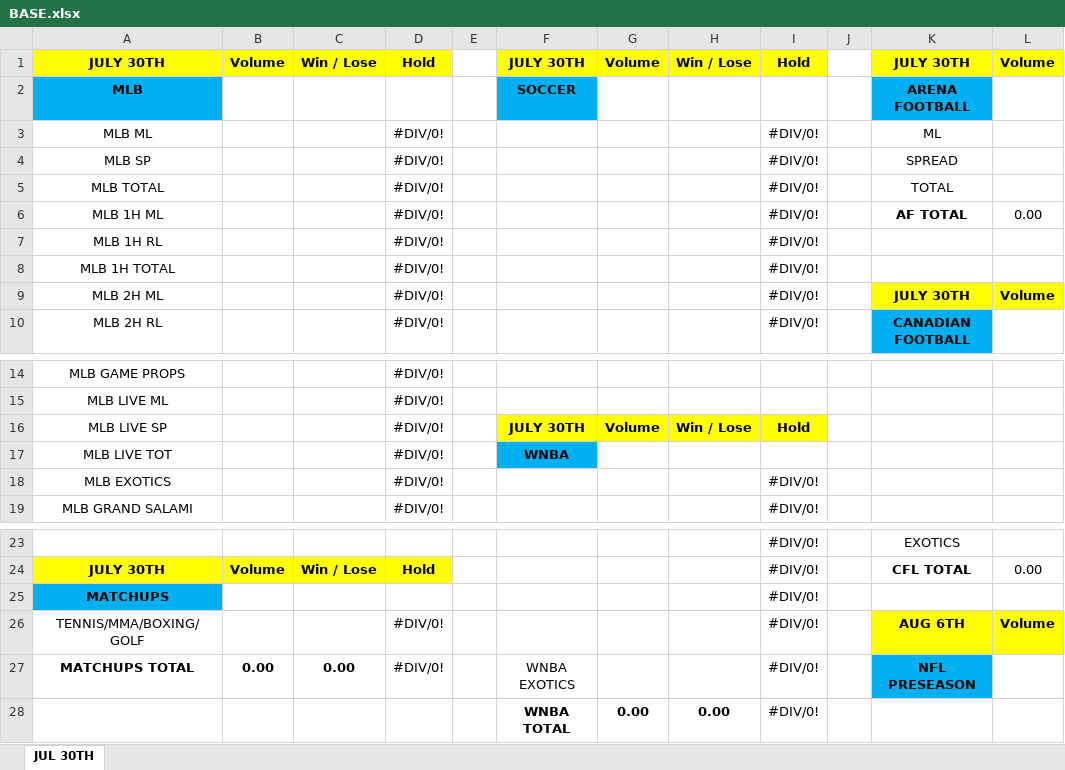
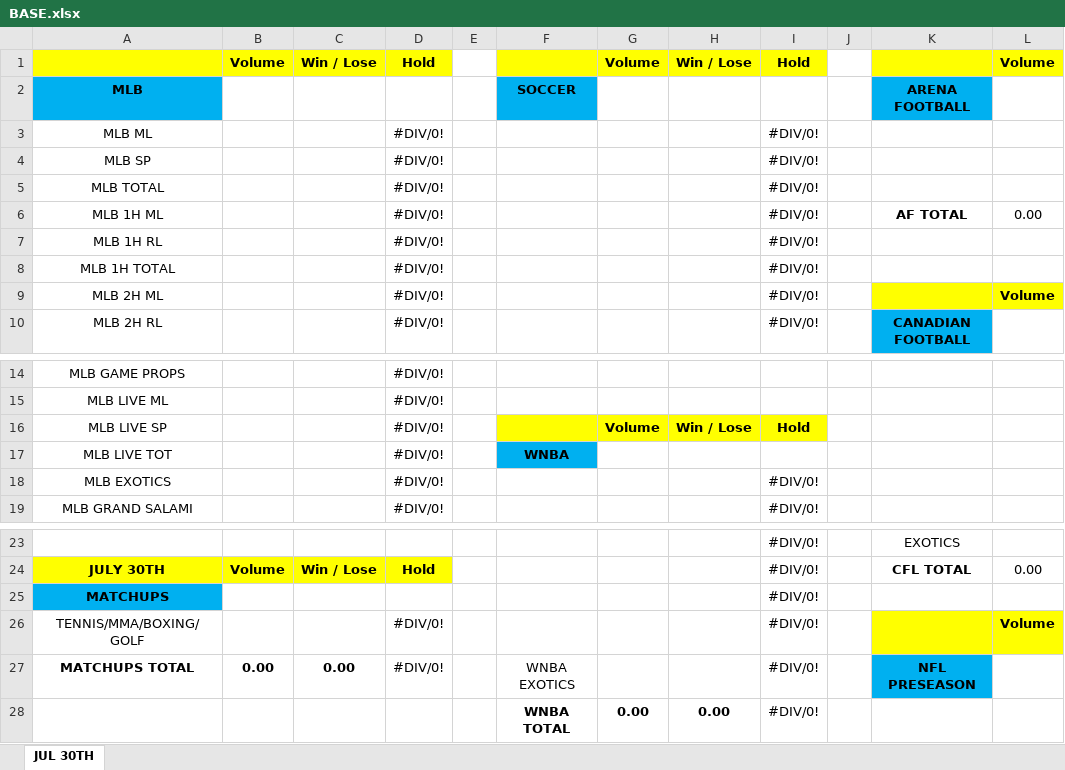
Before and after one commit to Luigig8per/CACtiveMQSubscribe, an Excel workbook: DesktopC/bin/Debug/BASE.xlsx, sheet JUL 30TH, drawn as a sheet; only a part is shown, gaps mark what is left out; values as stored, in another font and other column widths than the file's, no borders; conditional formats not drawn; the diff names each change by its address in the sheet, - before the commit and + after, or states it on an @@ line.

```diff
--- a/DesktopC/bin/Debug/BASE.xlsx (sheet JUL 30TH)
+++ b/DesktopC/bin/Debug/BASE.xlsx (sheet JUL 30TH)
-A1: JULY 30TH
+A1: (empty)
-F1: JULY 30TH
+F1: (empty)
-K1: JULY 30TH
+K1: (empty)
-K3: ML
+K3: (empty)
-K4: SPREAD
+K4: (empty)
-K5: TOTAL
+K5: (empty)
-K9: JULY 30TH
+K9: (empty)
-F16: JULY 30TH
+F16: (empty)
-K26: AUG 6TH
+K26: (empty)
```
Also changed, not shown: 13 other files.
